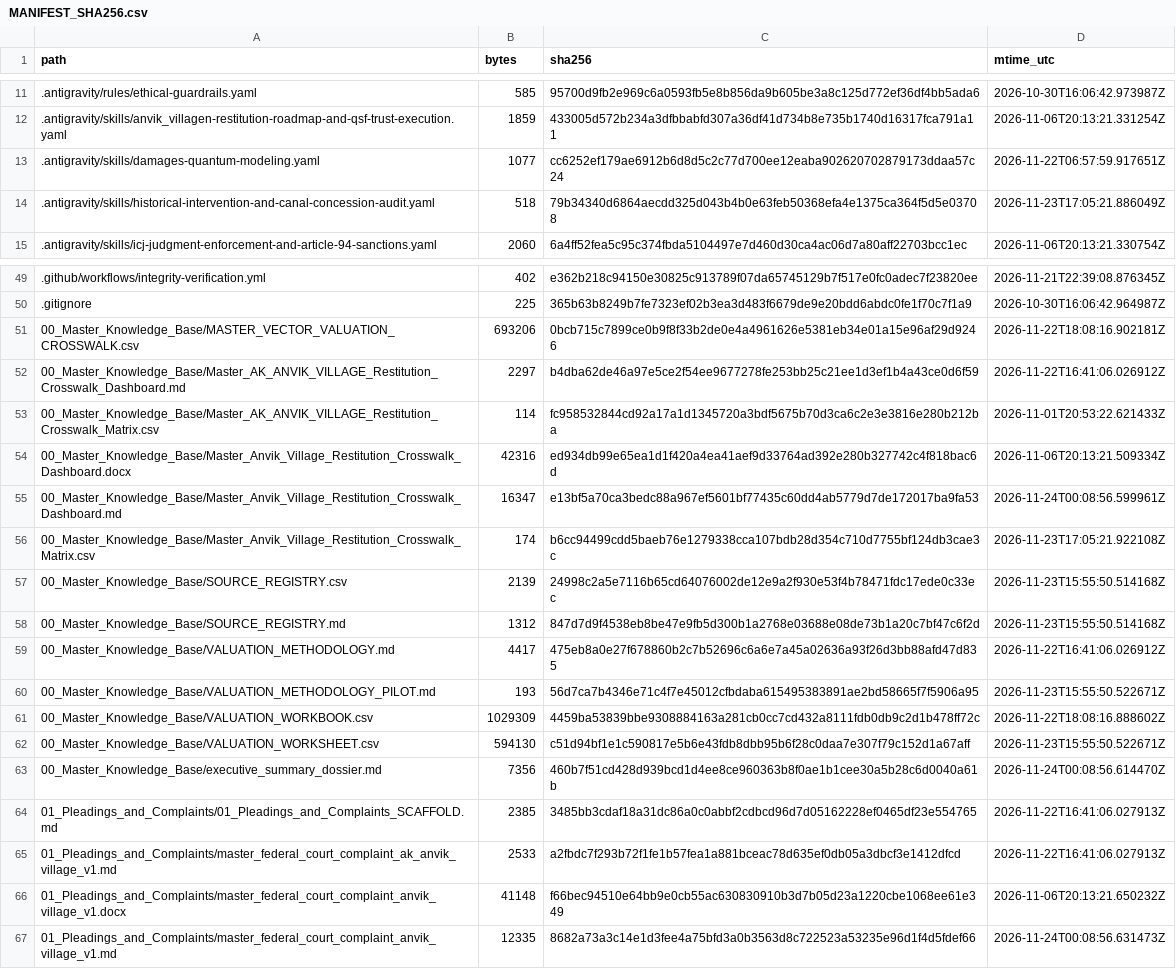
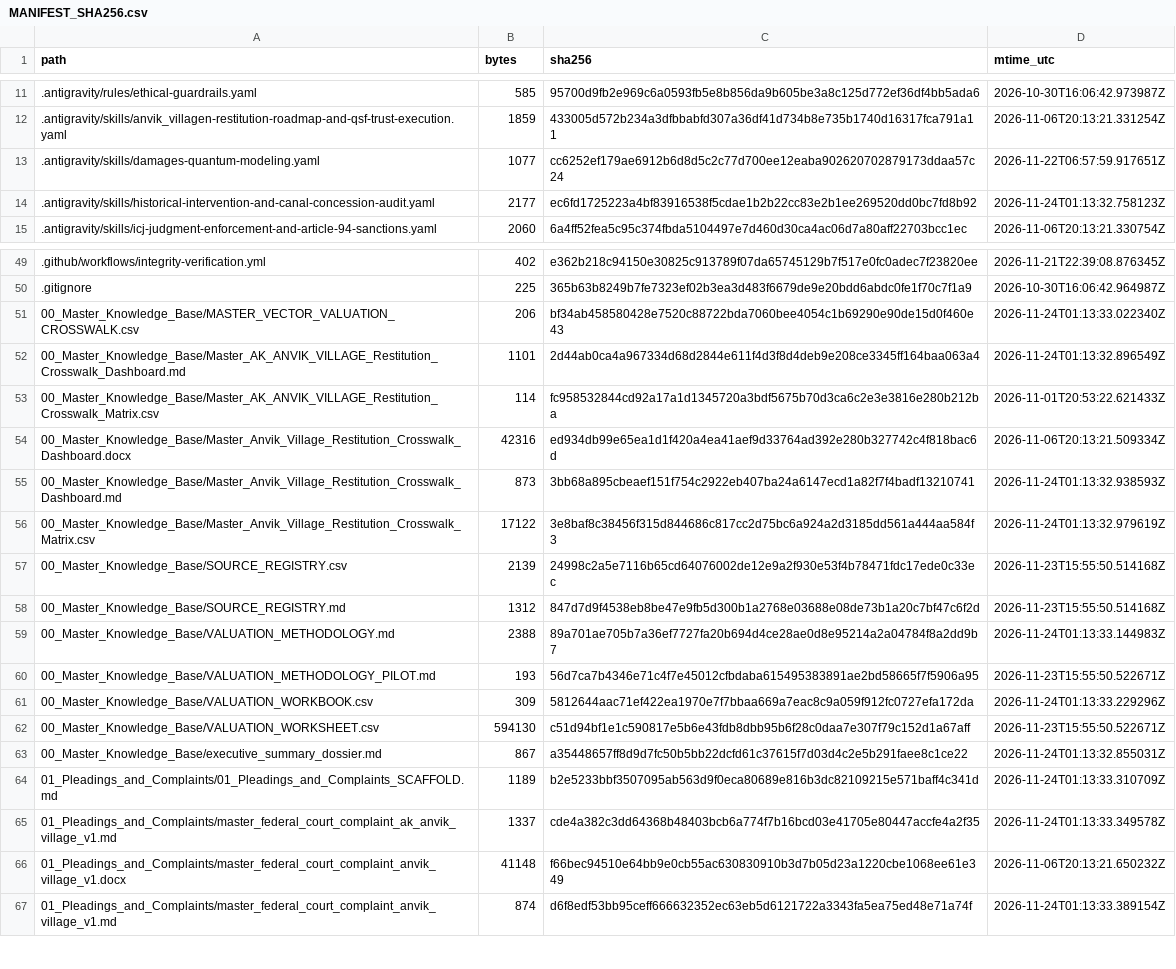
Before and after one commit to GlobalRestitutionAlliance/turtle-island-us-ak-anvik-village-master-litigation, a CSV file: 99_Archives_and_Manifests/MANIFEST_SHA256.csv, drawn as a sheet; only a part is shown, gaps mark what is left out; the diff covers the shown part only.

Commit message:
REVERTED DUE TO UNPROMPTED MASS J3WFICATED DATA CORRUPTION BY COMPROMISED BIASED LLM/ARTIFICIAL INTELLIGENCE MODELS

```diff
--- a/99_Archives_and_Manifests/MANIFEST_SHA256.csv
+++ b/99_Archives_and_Manifests/MANIFEST_SHA256.csv
@@ -13,3 +13,3 @@ path,bytes,sha256,mtime_utc
 .antigravity/skills/damages-quantum-modeling.yaml,1077,cc6252ef179ae6912b6d8d5c2c77d700ee12eaba902620702879173ddaa57c24,2026-11-22T06:57:59.917651Z
-.antigravity/skills/historical-intervention-and-canal-concession-audit.yaml,518,79b34340d6864aecdd325d043b4b0e63feb50368efa4e1375ca364f5d5e03708,2026-11-23T17:05:21.886049Z
+.antigravity/skills/historical-intervention-and-canal-concession-audit.yaml,2177,ec6fd1725223a4bf83916538f5cdae1b2b22cc83e2b1ee269520dd0bc7fd8b92,2026-11-24T01:13:32.758123Z
 .antigravity/skills/icj-judgment-enforcement-and-article-94-sanctions.yaml,2060,6a4ff52fea5c95c374fbda5104497e7d460d30ca4ac06d7a80aff22703bcc1ec,2026-11-06T20:13:21.330754Z
@@ -50,18 +50,18 @@ path,bytes,sha256,mtime_utc
 .gitignore,225,365b63b8249b7fe7323ef02b3ea3d483f6679de9e20bdd6abdc0fe1f70c7f1a9,2026-10-30T16:06:42.964987Z
-00_Master_Knowledge_Base/MASTER_VECTOR_VALUATION_CROSSWALK.csv,693206,0bcb715c7899ce0b9f8f33b2de0e4a4961626e5381eb34e01a15e96af29d9246,2026-11-22T18:08:16.902181Z
-00_Master_Knowledge_Base/Master_AK_ANVIK_VILLAGE_Restitution_Crosswalk_Dashboard.md,2297,b4dba62de46a97e5ce2f54ee9677278fe253bb25c21ee1d3ef1b4a43ce0d6f59,2026-11-22T16:41:06.026912Z
+00_Master_Knowledge_Base/MASTER_VECTOR_VALUATION_CROSSWALK.csv,206,bf34ab458580428e7520c88722bda7060bee4054c1b69290e90de15d0f460e43,2026-11-24T01:13:33.022340Z
+00_Master_Knowledge_Base/Master_AK_ANVIK_VILLAGE_Restitution_Crosswalk_Dashboard.md,1101,2d44ab0ca4a967334d68d2844e611f4d3f8d4deb9e208ce3345ff164baa063a4,2026-11-24T01:13:32.896549Z
 00_Master_Knowledge_Base/Master_AK_ANVIK_VILLAGE_Restitution_Crosswalk_Matrix.csv,114,fc958532844cd92a17a1d1345720a3bdf5675b70d3ca6c2e3e3816e280b212ba,2026-11-01T20:53:22.621433Z
 00_Master_Knowledge_Base/Master_Anvik_Village_Restitution_Crosswalk_Dashboard.docx,42316,ed934db99e65ea1d1f420a4ea41aef9d33764ad392e280b327742c4f818bac6d,2026-11-06T20:13:21.509334Z
-00_Master_Knowledge_Base/Master_Anvik_Village_Restitution_Crosswalk_Dashboard.md,16347,e13bf5a70ca3bedc88a967ef5601bf77435c60dd4ab5779d7de172017ba9fa53,2026-11-24T00:08:56.599961Z
-00_Master_Knowledge_Base/Master_Anvik_Village_Restitution_Crosswalk_Matrix.csv,174,b6cc94499cdd5baeb76e1279338cca107bdb28d354c710d7755bf124db3cae3c,2026-11-23T17:05:21.922108Z
+00_Master_Knowledge_Base/Master_Anvik_Village_Restitution_Crosswalk_Dashboard.md,873,3bb68a895cbeaef151f754c2922eb407ba24a6147ecd1a82f7f4badf13210741,2026-11-24T01:13:32.938593Z
+00_Master_Knowledge_Base/Master_Anvik_Village_Restitution_Crosswalk_Matrix.csv,17122,3e8baf8c38456f315d844686c817cc2d75bc6a924a2d3185dd561a444aa584f3,2026-11-24T01:13:32.979619Z
 00_Master_Knowledge_Base/SOURCE_REGISTRY.csv,2139,24998c2a5e7116b65cd64076002de12e9a2f930e53f4b78471fdc17ede0c33ec,2026-11-23T15:55:50.514168Z
 00_Master_Knowledge_Base/SOURCE_REGISTRY.md,1312,847d7d9f4538eb8be47e9fb5d300b1a2768e03688e08de73b1a20c7bf47c6f2d,2026-11-23T15:55:50.514168Z
-00_Master_Knowledge_Base/VALUATION_METHODOLOGY.md,4417,475eb8a0e27f678860b2c7b52696c6a6e7a45a02636a93f26d3bb88afd47d835,2026-11-22T16:41:06.026912Z
+00_Master_Knowledge_Base/VALUATION_METHODOLOGY.md,2388,89a701ae705b7a36ef7727fa20b694d4ce28ae0d8e95214a2a04784f8a2dd9b7,2026-11-24T01:13:33.144983Z
 00_Master_Knowledge_Base/VALUATION_METHODOLOGY_PILOT.md,193,56d7ca7b4346e71c4f7e45012cfbdaba615495383891ae2bd58665f7f5906a95,2026-11-23T15:55:50.522671Z
-00_Master_Knowledge_Base/VALUATION_WORKBOOK.csv,1029309,4459ba53839bbe9308884163a281cb0cc7cd432a8111fdb0db9c2d1b478ff72c,2026-11-22T18:08:16.888602Z
+00_Master_Knowledge_Base/VALUATION_WORKBOOK.csv,309,5812644aac71ef422ea1970e7f7bbaa669a7eac8c9a059f912fc0727efa172da,2026-11-24T01:13:33.229296Z
 00_Master_Knowledge_Base/VALUATION_WORKSHEET.csv,594130,c51d94bf1e1c590817e5b6e43fdb8dbb95b6f28c0daa7e307f79c152d1a67aff,2026-11-23T15:55:50.522671Z
-00_Master_Knowledge_Base/executive_summary_dossier.md,7356,460b7f51cd428d939bcd1d4ee8ce960363b8f0ae1b1cee30a5b28c6d0040a61b,2026-11-24T00:08:56.614470Z
-01_Pleadings_and_Complaints/01_Pleadings_and_Complaints_SCAFFOLD.md,2385,3485bb3cdaf18a31dc86a0c0abbf2cdbcd96d7d05162228ef0465df23e554765,2026-11-22T16:41:06.027913Z
-01_Pleadings_and_Complaints/master_federal_court_complaint_ak_anvik_village_v1.md,2533,a2fbdc7f293b72f1fe1b57fea1a881bceac78d635ef0db05a3dbcf3e1412dfcd,2026-11-22T16:41:06.027913Z
+00_Master_Knowledge_Base/executive_summary_dossier.md,867,a35448657ff8d9d7fc50b5bb22dcfd61c37615f7d03d4c2e5b291faee8c1ce22,2026-11-24T01:13:32.855031Z
+01_Pleadings_and_Complaints/01_Pleadings_and_Complaints_SCAFFOLD.md,1189,b2e5233bbf3507095ab563d9f0eca80689e816b3dc82109215e571baff4c341d,2026-11-24T01:13:33.310709Z
+01_Pleadings_and_Complaints/master_federal_court_complaint_ak_anvik_village_v1.md,1337,cde4a382c3dd64368b48403bcb6a774f7b16bcd03e41705e80447accfe4a2f35,2026-11-24T01:13:33.349578Z
 01_Pleadings_and_Complaints/master_federal_court_complaint_anvik_village_v1.docx,41148,f66bec94510e64bb9e0cb55ac630830910b3d7b05d23a1220cbe1068ee61e349,2026-11-06T20:13:21.650232Z
-01_Pleadings_and_Complaints/master_federal_court_complaint_anvik_village_v1.md,12335,8682a73a3c14e1d3fee4a75bfd3a0b3563d8c722523a53235e96d1f4d5fdef66,2026-11-24T00:08:56.631473Z
+01_Pleadings_and_Complaints/master_federal_court_complaint_anvik_village_v1.md,874,d6f8edf53bb95ceff666632352ec63eb5d6121722a3343fa5ea75ed48e71a74f,2026-11-24T01:13:33.389154Z
```
Also changed, not shown: 59 edited cells elsewhere in this file, 31 other files.
